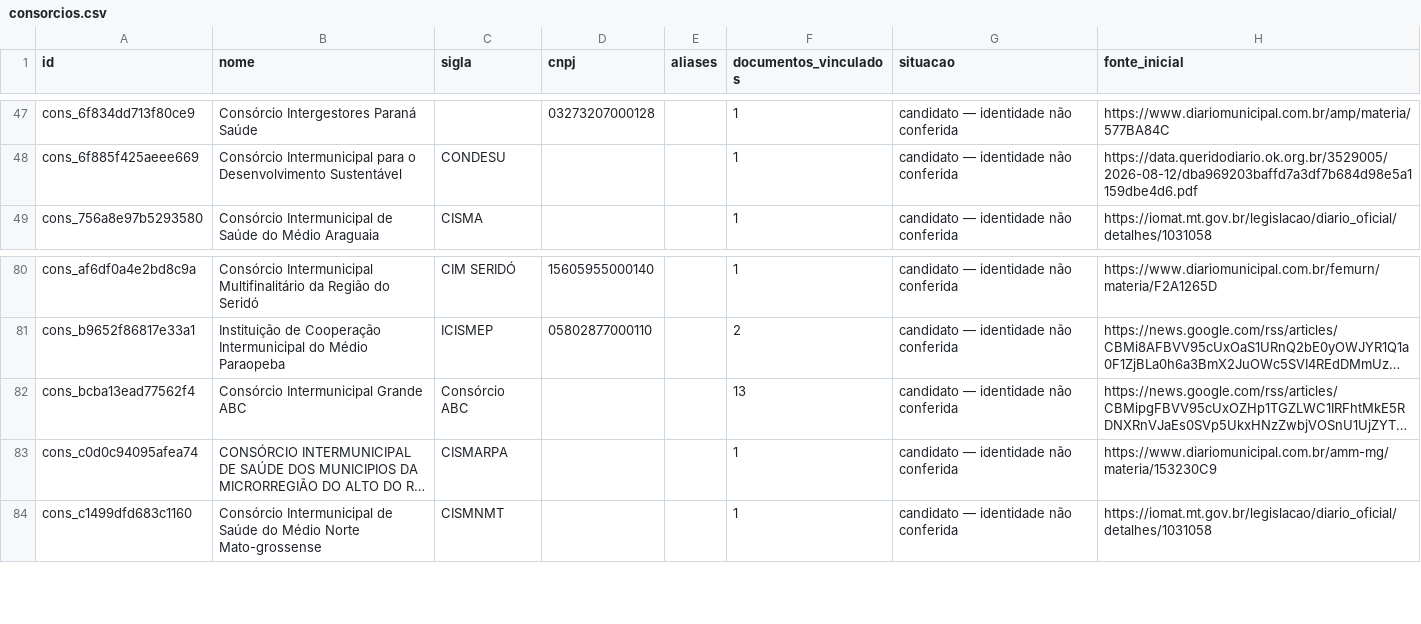
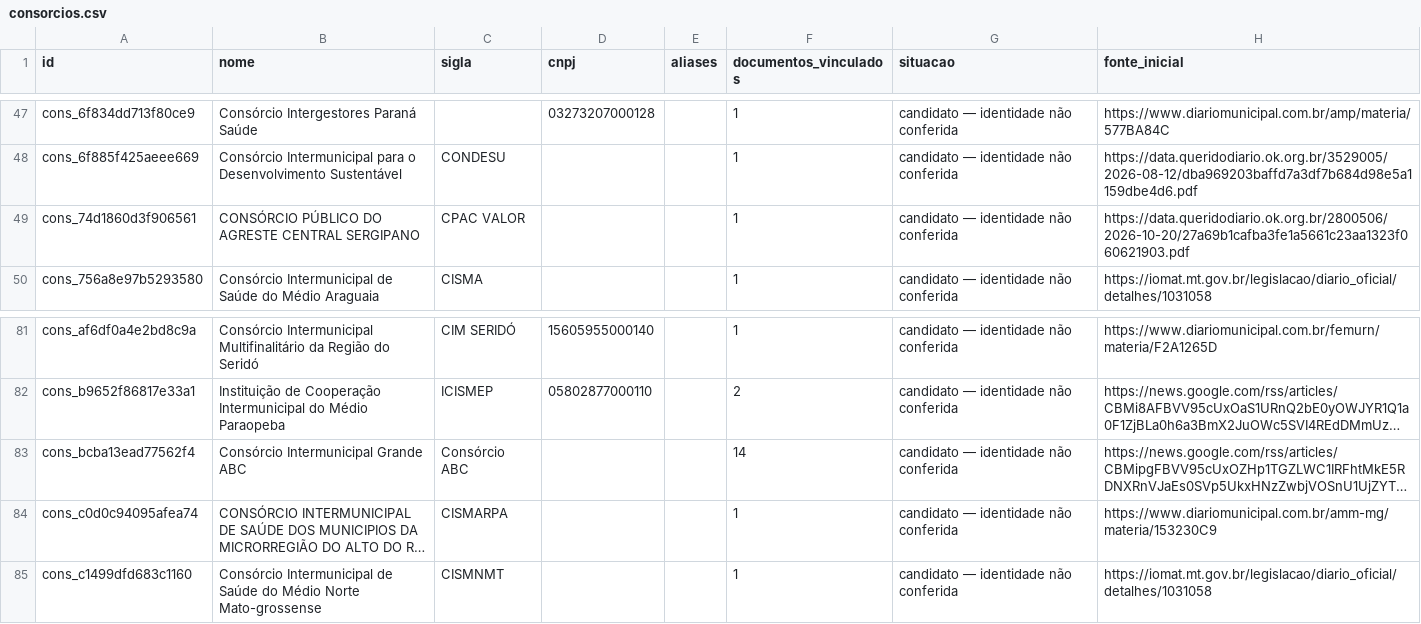
Before and after one commit to driano1221/radar-consorcios-whatsapp, a CSV file: data/catalogo/consorcios.csv, drawn as a sheet; only a part is shown, gaps mark what is left out; long unchanged cells end in …; addresses are those after the commit; the diff names each change by its address in the sheet, - before the commit and + after, or states it on an @@ line.

```diff
--- a/data/catalogo/consorcios.csv
+++ b/data/catalogo/consorcios.csv
+row 49: cons_74d1860d3f906561 | CONSÓRCIO PÚBLICO DO AGRESTE CENTRAL SERGIPANO | CPAC VALOR |  |  | 1 | candidato — identidade não conferida | https://data.queridodiario.ok.org.br/2800506/2026-10-20/27a69b1cafba3fe1a5661c23aa1323f060621903.pdf
-F83 (documentos_vinculados): 13
+F83 (documentos_vinculados): 14
```
Also changed, not shown: data/catalogo/eventos.csv, data/catalogo/vinculos-documentos.csv, 6 other files.
